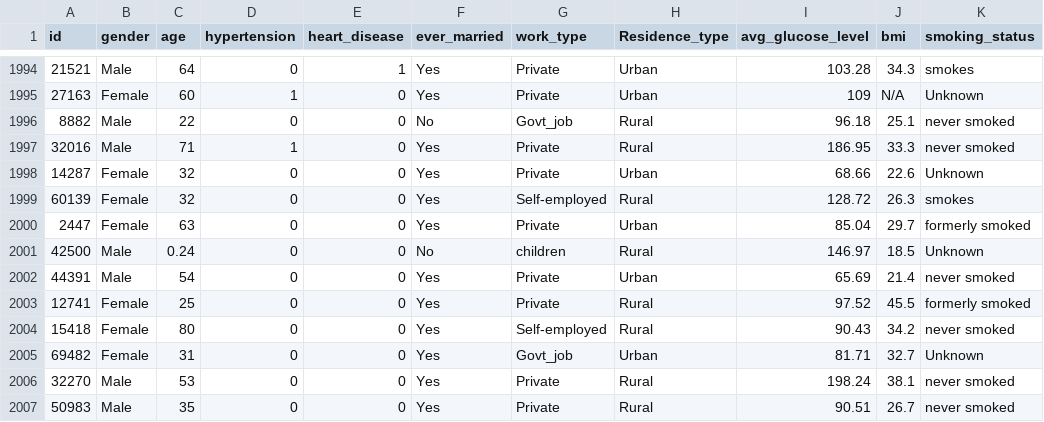
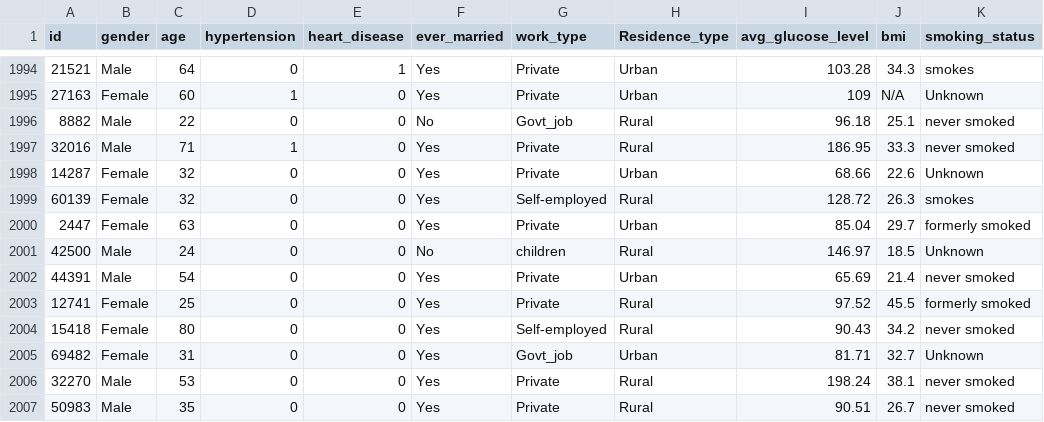
Before and after one commit to CS-LTU/com7033-assignment-TahaniA3, a CSV file: stroke.csv, drawn as a sheet; only a part is shown, gaps mark what is left out; the diff names each change by its address in the sheet, - before the commit and + after, or states it on an @@ line.

```diff
--- a/stroke.csv
+++ b/stroke.csv
-C2001 (age): 0.24
+C2001 (age): 24
```
Also changed, not shown: 16 other files.
